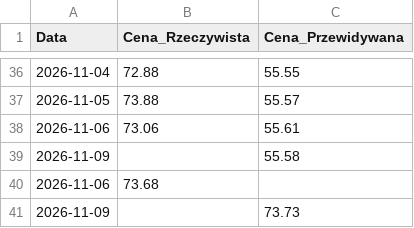
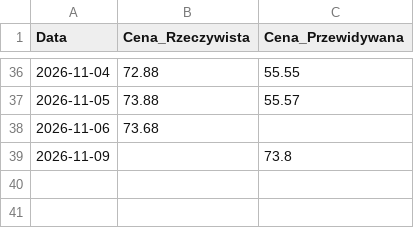
Before and after one commit to AmiWie/pzu-stock-prediction, a CSV file: data/predictions.csv, drawn as a sheet; only a part is shown, gaps mark what is left out.

```diff
--- a/data/predictions.csv
+++ b/data/predictions.csv
@@ -37,5 +37,3 @@ Data,Cena_Rzeczywista,Cena_Przewidywana
 2026-11-05,73.88,55.57
-2026-11-06,73.06,55.61
-2026-11-09,,55.58
 2026-11-06,73.68,
-2026-11-09,,73.73
+2026-11-09,,73.8
```
Also changed, not shown: 8 other files.
